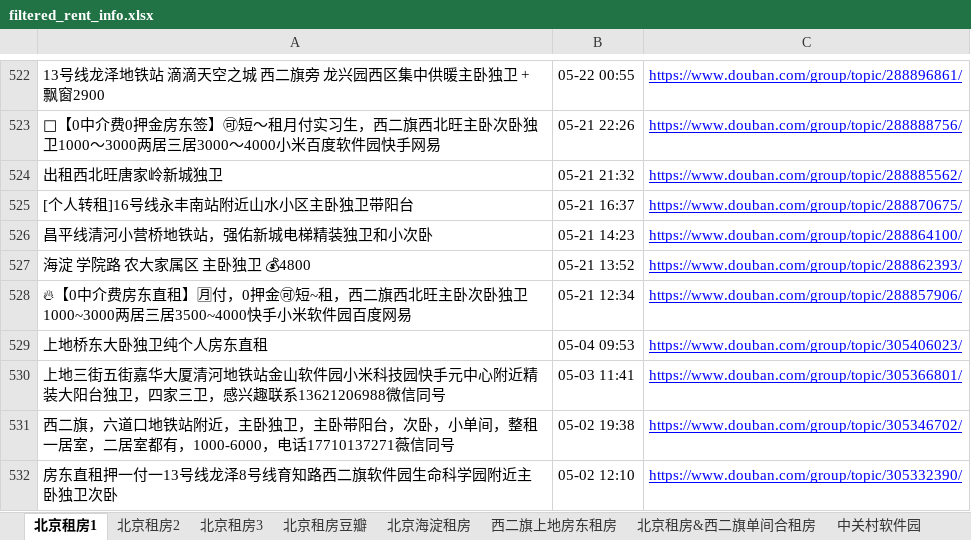
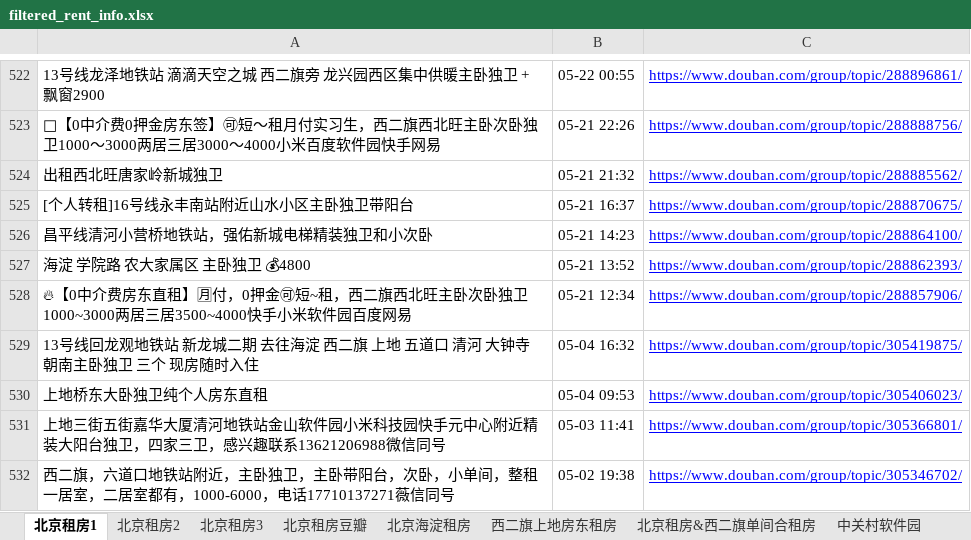
Before and after one commit to slzhang13/rent-info-crawler, an Excel workbook: filtered_rent_info.xlsx, sheet 北京租房1, drawn as a sheet; only a part is shown, gaps mark what is left out; the shorter side is filled out with more unchanged rows; values as stored, in another font and other column widths than the file's, no borders; the diff names each change by its address in the sheet, - before the commit and + after, or states it on an @@ line.

```diff
--- a/filtered_rent_info.xlsx (sheet 北京租房1)
+++ b/filtered_rent_info.xlsx (sheet 北京租房1)
+row 529: 13号线回龙观地铁站 新龙城二期 去往海淀 西二旗 上地 五道口 清河 大钟寺 朝南主卧独卫 三个 现房随时入住 | 05-04 16:32 | https://www.douban.com/group/topic/305419875/
```
Also changed, not shown: 1 other file.
